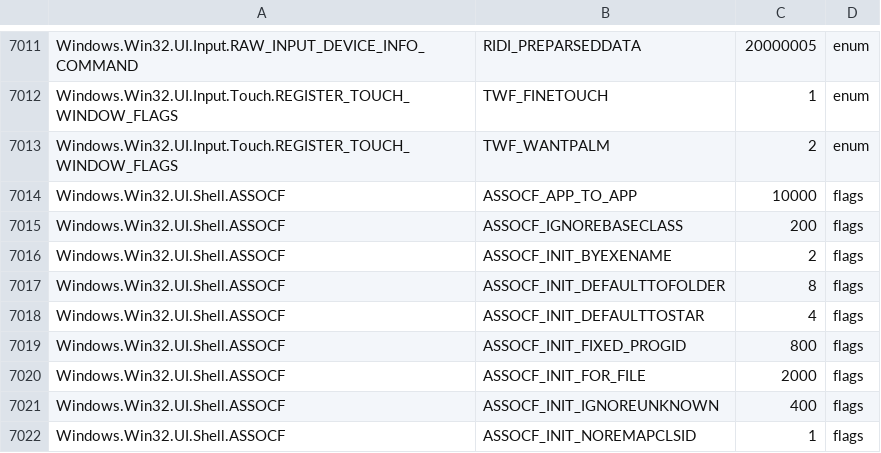
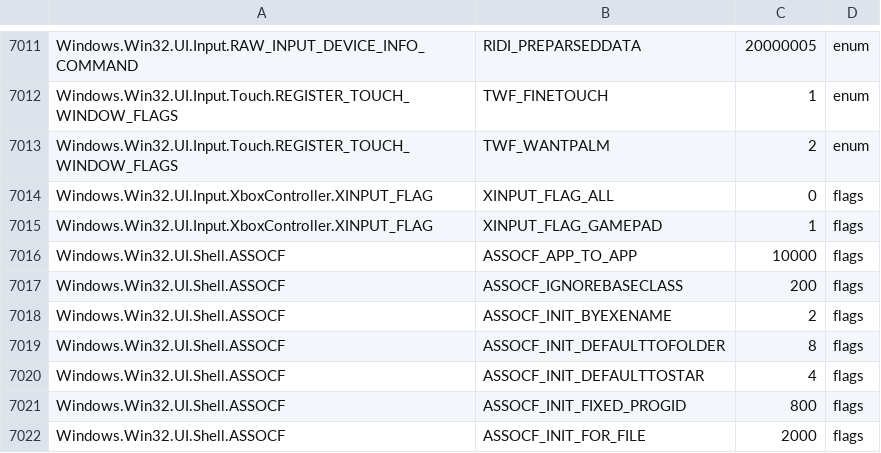
Before and after one commit to hitode-project/hitode, a TSV file: data/abi/constants.tsv, drawn as a sheet; only a part is shown, gaps mark what is left out; the shorter side is filled out with more unchanged rows; the diff names each change by its address in the sheet, - before the commit and + after, or states it on an @@ line.

```diff
--- a/data/abi/constants.tsv
+++ b/data/abi/constants.tsv
+row 7014: Windows.Win32.UI.Input.XboxController.XINPUT_FLAG | XINPUT_FLAG_ALL | 0 | flags
+row 7015: Windows.Win32.UI.Input.XboxController.XINPUT_FLAG | XINPUT_FLAG_GAMEPAD | 1 | flags
```
Also changed, not shown: data/abi/sdk-input.tsv, data/abi/selected-exports.tsv, 10 other files.
